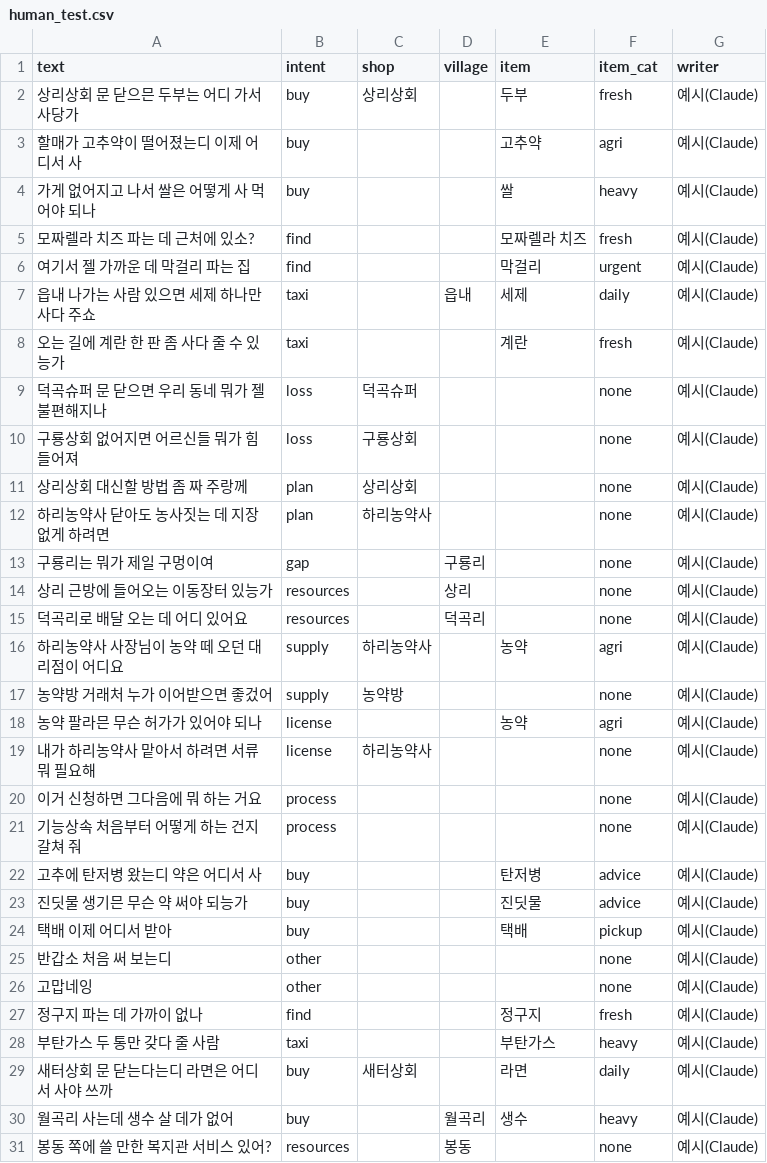
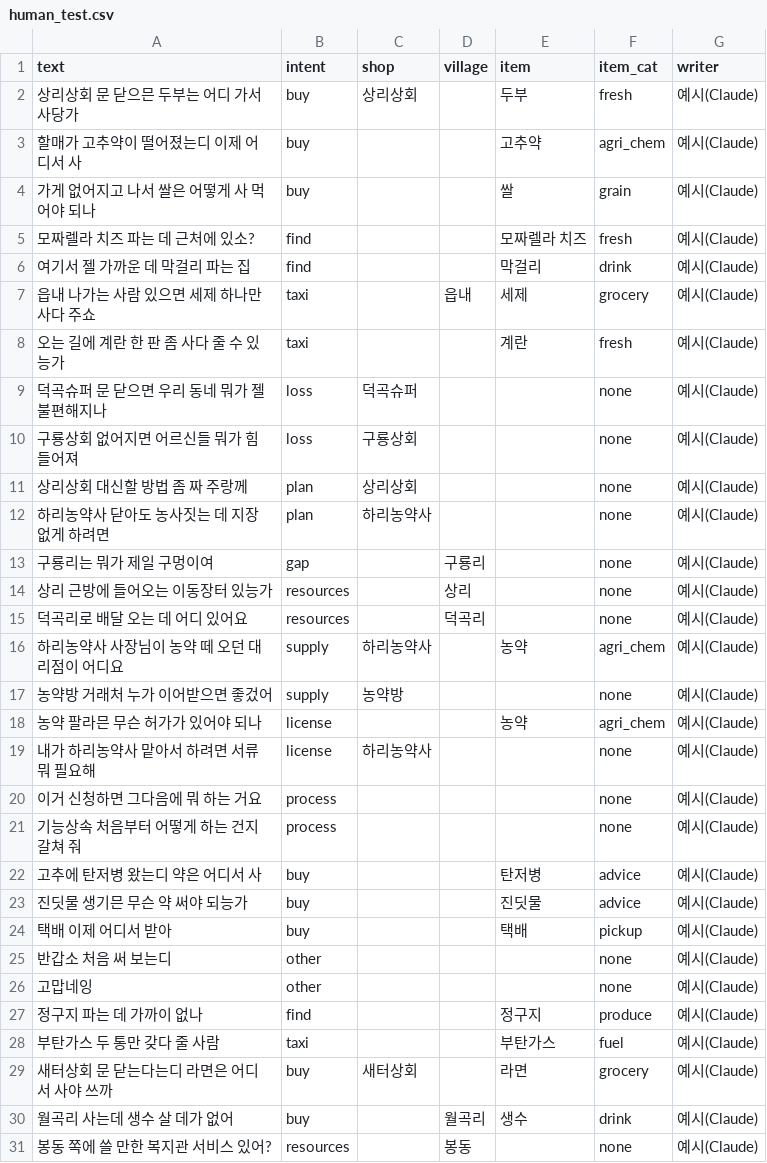
Before and after one commit to chojeongbin0308-ops/gineung, a CSV file: model/data/human_test.csv, drawn as a sheet.

```diff
--- a/model/data/human_test.csv
+++ b/model/data/human_test.csv
@@ -2,7 +2,7 @@ text,intent,shop,village,item,item_cat,writer
 상리상회 문 닫으믄 두부는 어디 가서 사당가,buy,상리상회,,두부,fresh,예시(Claude)
-할매가 고추약이 떨어졌는디 이제 어디서 사,buy,,,고추약,agri,예시(Claude)
-가게 없어지고 나서 쌀은 어떻게 사 먹어야 되나,buy,,,쌀,heavy,예시(Claude)
+할매가 고추약이 떨어졌는디 이제 어디서 사,buy,,,고추약,agri_chem,예시(Claude)
+가게 없어지고 나서 쌀은 어떻게 사 먹어야 되나,buy,,,쌀,grain,예시(Claude)
 모짜렐라 치즈 파는 데 근처에 있소?,find,,,모짜렐라 치즈,fresh,예시(Claude)
-여기서 젤 가까운 데 막걸리 파는 집,find,,,막걸리,urgent,예시(Claude)
-읍내 나가는 사람 있으면 세제 하나만 사다 주쇼,taxi,,읍내,세제,daily,예시(Claude)
+여기서 젤 가까운 데 막걸리 파는 집,find,,,막걸리,drink,예시(Claude)
+읍내 나가는 사람 있으면 세제 하나만 사다 주쇼,taxi,,읍내,세제,grocery,예시(Claude)
 오는 길에 계란 한 판 좀 사다 줄 수 있능가,taxi,,,계란,fresh,예시(Claude)
@@ -15,5 +15,5 @@ text,intent,shop,village,item,item_cat,writer
 덕곡리로 배달 오는 데 어디 있어요,resources,,덕곡리,,none,예시(Claude)
-하리농약사 사장님이 농약 떼 오던 대리점이 어디요,supply,하리농약사,,농약,agri,예시(Claude)
+하리농약사 사장님이 농약 떼 오던 대리점이 어디요,supply,하리농약사,,농약,agri_chem,예시(Claude)
 농약방 거래처 누가 이어받으면 좋겄어,supply,농약방,,,none,예시(Claude)
-농약 팔라믄 무슨 허가가 있어야 되나,license,,,농약,agri,예시(Claude)
+농약 팔라믄 무슨 허가가 있어야 되나,license,,,농약,agri_chem,예시(Claude)
 내가 하리농약사 맡아서 하려면 서류 뭐 필요해,license,하리농약사,,,none,예시(Claude)
@@ -26,6 +26,6 @@ text,intent,shop,village,item,item_cat,writer
 고맙네잉,other,,,,none,예시(Claude)
-정구지 파는 데 가까이 없나,find,,,정구지,fresh,예시(Claude)
-부탄가스 두 통만 갖다 줄 사람,taxi,,,부탄가스,heavy,예시(Claude)
-새터상회 문 닫는다는디 라면은 어디서 사야 쓰까,buy,새터상회,,라면,daily,예시(Claude)
-월곡리 사는데 생수 살 데가 없어,buy,,월곡리,생수,heavy,예시(Claude)
+정구지 파는 데 가까이 없나,find,,,정구지,produce,예시(Claude)
+부탄가스 두 통만 갖다 줄 사람,taxi,,,부탄가스,fuel,예시(Claude)
+새터상회 문 닫는다는디 라면은 어디서 사야 쓰까,buy,새터상회,,라면,grocery,예시(Claude)
+월곡리 사는데 생수 살 데가 없어,buy,,월곡리,생수,drink,예시(Claude)
 봉동 쪽에 쓸 만한 복지관 서비스 있어?,resources,,봉동,,none,예시(Claude)
```
Also changed, not shown: 16 other files.
